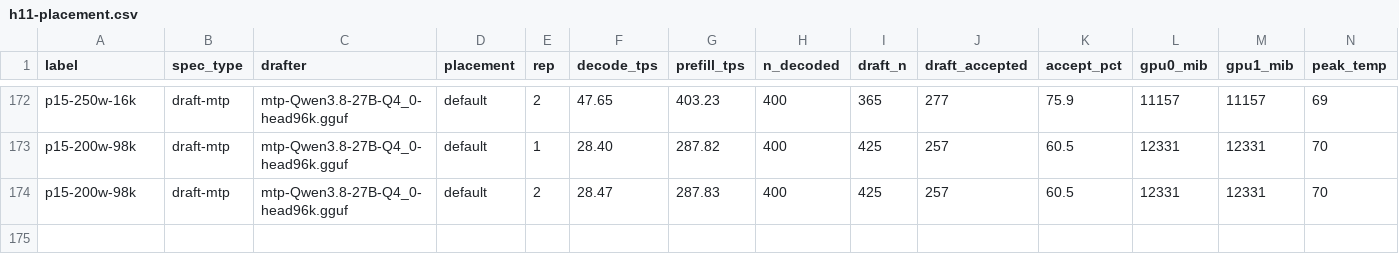
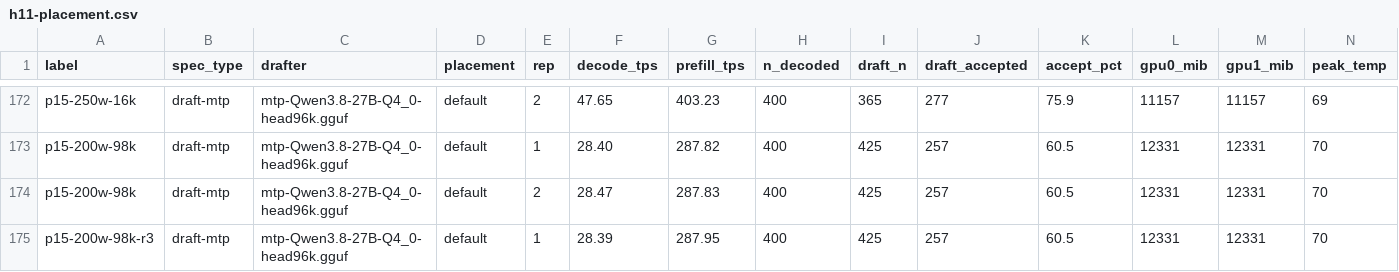
Before and after one commit to Tom1tk/p100-inference-benchmarks, a CSV file: results/h11-placement.csv, drawn as a sheet; only a part is shown, gaps mark what is left out; rows hold the shown columns only; the diff names each change by its address in the sheet, - before the commit and + after, or states it on an @@ line.

```diff
--- a/results/h11-placement.csv
+++ b/results/h11-placement.csv
+row 175: p15-200w-98k-r3 | draft-mtp | mtp-Qwen3.8-27B-Q4_0-head96k.gguf | default | 1 | 28.39 | 287.95 | 400 | 425 | 257 | 60.5 | 12331 | 12331 | 70
```
Also changed, not shown: 5 other files.
